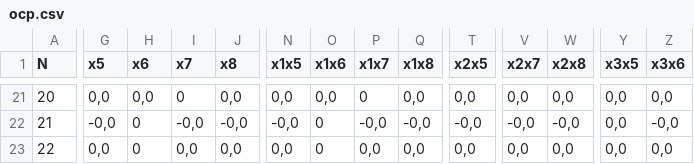
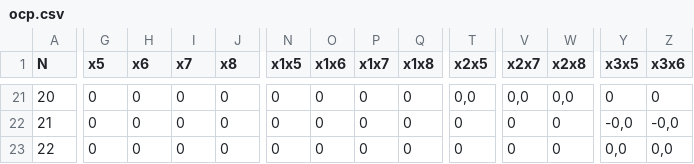
Before and after one commit to marchenko-vs/ics7-edt, a CSV file: lab_04/ocp.csv, drawn as a sheet; only a part is shown, gaps mark what is left out; the diff covers the shown part only; the diff names each change by its address in the sheet, - before the commit and + after, or states it on an @@ line.

```diff
--- a/lab_04/ocp.csv
+++ b/lab_04/ocp.csv
-G21 (x5): 0,0
+G21 (x5): 0
-H21 (x6): 0,0
+H21 (x6): 0
-J21 (x8): 0,0
+J21 (x8): 0
-N21 (x1x5): 0,0
+N21 (x1x5): 0
-O21 (x1x6): 0,0
+O21 (x1x6): 0
-Q21 (x1x8): 0,0
+Q21 (x1x8): 0
-Y21 (x3x5): 0,0
+Y21 (x3x5): 0
-Z21 (x3x6): 0,0
+Z21 (x3x6): 0
-G22 (x5): -0,0
+G22 (x5): 0
-I22 (x7): -0,0
+I22 (x7): 0
-J22 (x8): -0,0
+J22 (x8): 0
-N22 (x1x5): -0,0
+N22 (x1x5): 0
-P22 (x1x7): -0,0
+P22 (x1x7): 0
-Q22 (x1x8): -0,0
+Q22 (x1x8): 0
-T22 (x2x5): -0,0
+T22 (x2x5): 0
-V22 (x2x7): -0,0
+V22 (x2x7): 0
-W22 (x2x8): -0,0
+W22 (x2x8): 0
-Y22 (x3x5): 0,0
+Y22 (x3x5): -0,0
-G23 (x5): 0,0
+G23 (x5): 0
-I23 (x7): 0,0
+I23 (x7): 0
-J23 (x8): 0,0
+J23 (x8): 0
-N23 (x1x5): 0,0
+N23 (x1x5): 0
-P23 (x1x7): 0,0
+P23 (x1x7): 0
-Q23 (x1x8): 0,0
+Q23 (x1x8): 0
-T23 (x2x5): 0,0
+T23 (x2x5): 0
-V23 (x2x7): 0,0
+V23 (x2x7): 0
-W23 (x2x8): 0,0
+W23 (x2x8): 0
```
Also changed, not shown: 86 edited cells elsewhere in this file, 3 other files.
